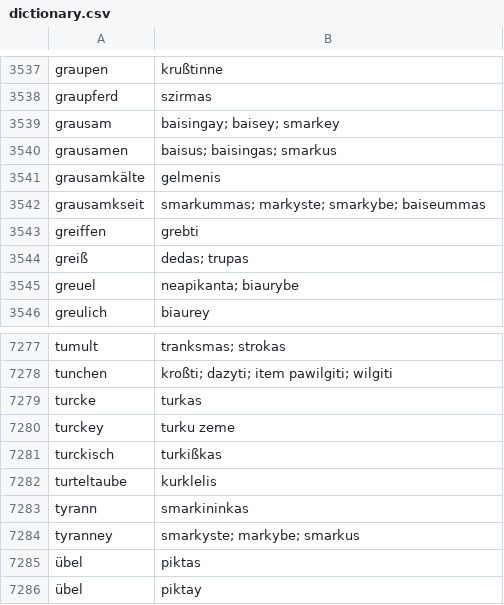
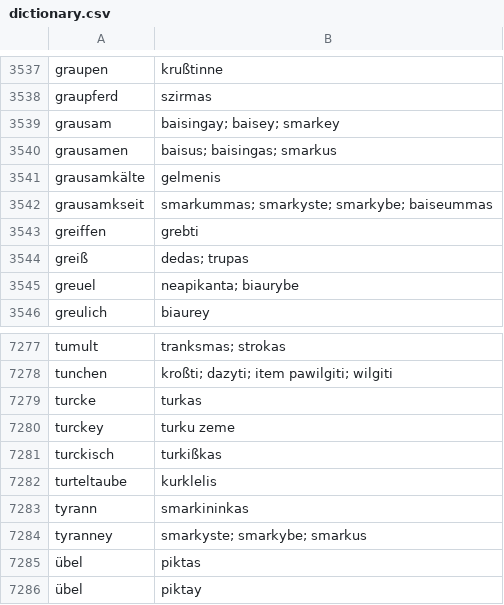
Before and after one commit to townames/Lexicon-Lithuanicum, a CSV file: dictionary.csv, drawn as a sheet; only a part is shown, gaps mark what is left out.

Commit message:
Correct smarkyste and smarkybe spellings

```diff
--- a/dictionary.csv
+++ b/dictionary.csv
@@ -3541,3 +3541,3 @@ grausamen,baisus; baisingas; smarkus
 grausamkälte,gelmenis
-grausamkseit,smarkummas; markyste; smarkybe; baiseummas
+grausamkseit,smarkummas; smarkyste; smarkybe; baiseummas
 greiffen,grebti
@@ -7283,3 +7283,3 @@ turteltaube,kurklelis
 tyrann,smarkininkas
-tyranney,smarkyste; markybe; smarkus
+tyranney,smarkyste; smarkybe; smarkus
 übel,piktas
```
Also changed, not shown: 2 other files.
